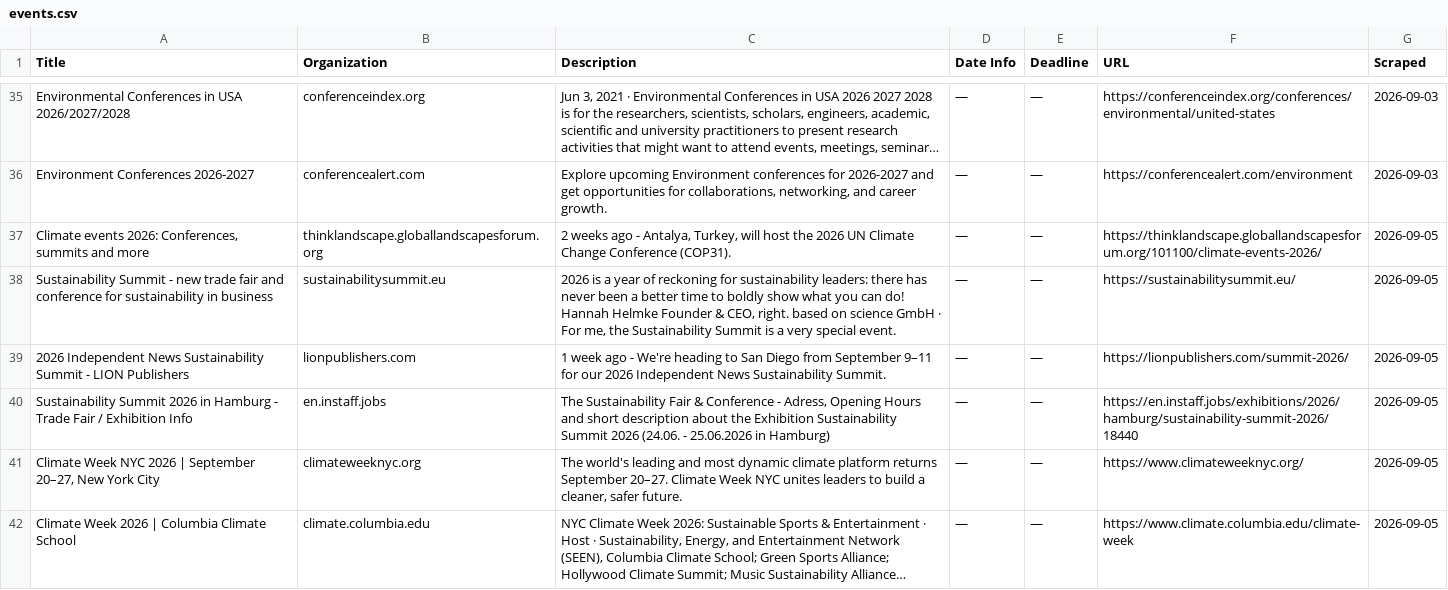
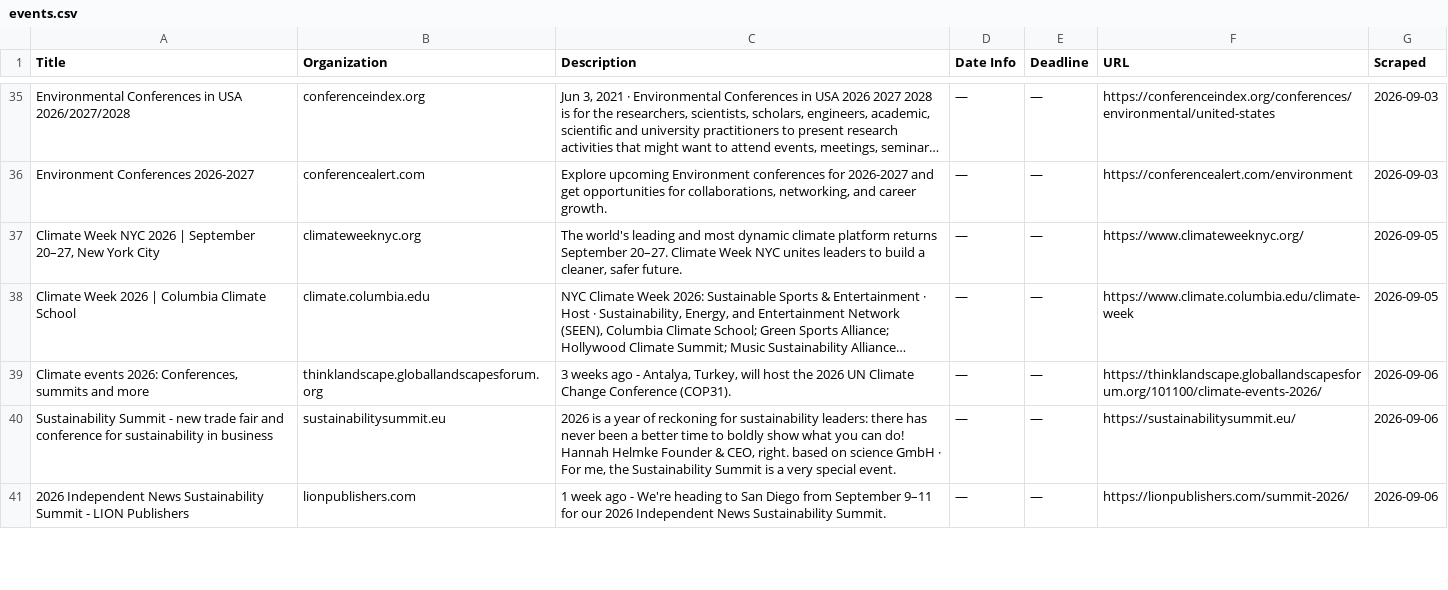
Before and after one commit to columbia-consulting/climate-cardinals-newsletter, a CSV file: weekly_data/events.csv, drawn as a sheet; only a part is shown, gaps mark what is left out; long unchanged cells end in …; removed rows and columns are numbered as before the commit, all else as after; the diff covers the shown part only; the diff names each change by its address in the sheet, - before the commit and + after, or states it on an @@ line.

```diff
--- a/weekly_data/events.csv
+++ b/weekly_data/events.csv
-row 37: Climate events 2026: Conferences, summits and more | thinklandscape.globallandscapesforum.org | 2 weeks ago - Antalya, Turkey, will host the 2026 UN Climate Change Conference (COP31). | — | — | https://thinklandscape.globallandscapesforum.org/101100/climate-events-2026/ | 2026-09-05
-row 38: Sustainability Summit - new trade fair and conference for sustainability in business | sustainabilitysummit.eu | 2026 is a year of reckoning for sustainability leaders: there has never been a better time to boldly show what you can do! Hannah Helmke Founder & CEO, right. based on science GmbH · For me, the Sustainability Summit is a very special event. | — | — | https://sustainabilitysummit.eu/ | 2026-09-05
-row 39: 2026 Independent News Sustainability Summit - LION Publishers | lionpublishers.com | 1 week ago - We're heading to San Diego from September 9–11 for our 2026 Independent News Sustainability Summit. | — | — | https://lionpublishers.com/summit-2026/ | 2026-09-05
-row 40: Sustainability Summit 2026 in Hamburg - Trade Fair / Exhibition Info | en.instaff.jobs | The Sustainability Fair & Conference - Adress, Opening Hours and short description about the Exhibition Sustainability Summit 2026 (24.06. - 25.06.2026 in Hamburg) | — | — | https://en.instaff.jobs/exhibitions/2026/hamburg/sustainability-summit-2026/18440 | 2026-09-05
+row 39: Climate events 2026: Conferences, summits and more | thinklandscape.globallandscapesforum.org | 3 weeks ago - Antalya, Turkey, will host the 2026 UN Climate Change Conference (COP31). | — | — | https://thinklandscape.globallandscapesforum.org/101100/climate-events-2026/ | 2026-09-06
+row 40: Sustainability Summit - new trade fair and conference for sustainability in business | sustainabilitysummit.eu | 2026 is a year of reckoning for sustainability leaders: there has never been a better time to boldly show what you can do! Hannah Helmke Founder & CEO, right. based on science GmbH · For me, the Sustainability Summit is a very special event. | — | — | https://sustainabilitysummit.eu/ | 2026-09-06
+row 41: 2026 Independent News Sustainability Summit - LION Publishers | lionpublishers.com | 1 week ago - We're heading to San Diego from September 9–11 for our 2026 Independent News Sustainability Summit. | — | — | https://lionpublishers.com/summit-2026/ | 2026-09-06
```
Also changed, not shown: 3 added rows and 8 edited cells elsewhere in this file, weekly_data/csr_reports.csv, weekly_data/experts.csv, 2 other files.
